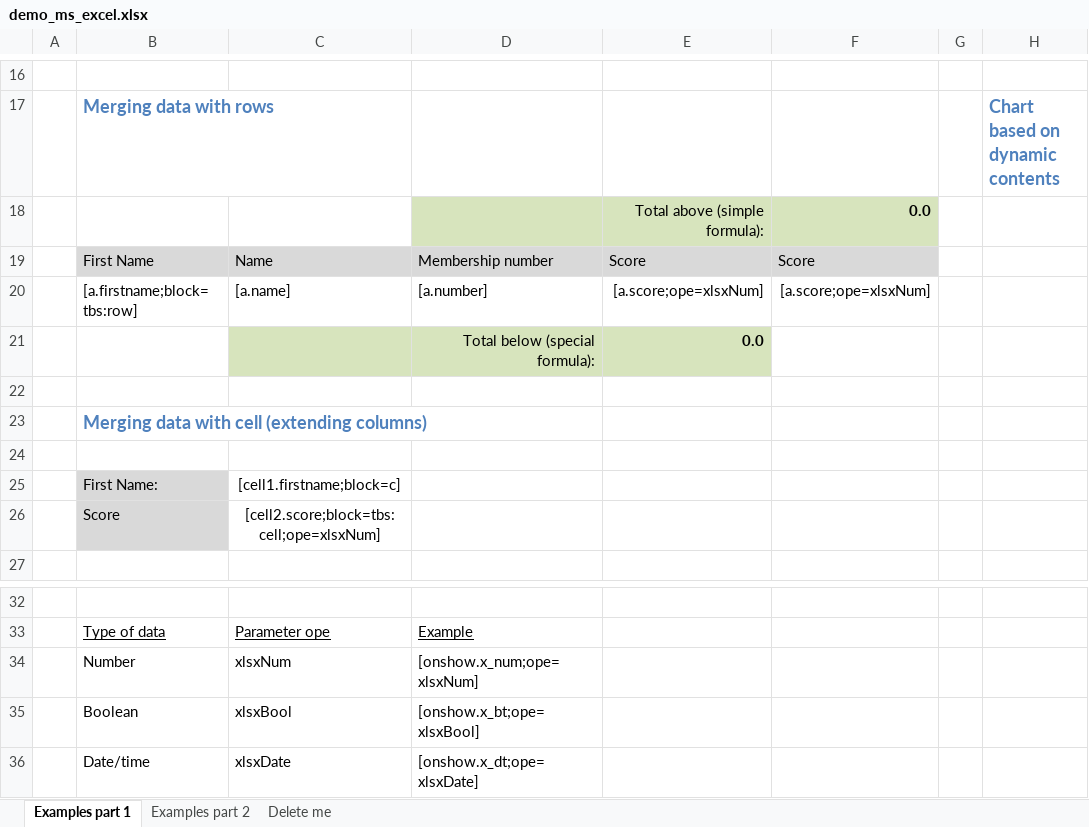
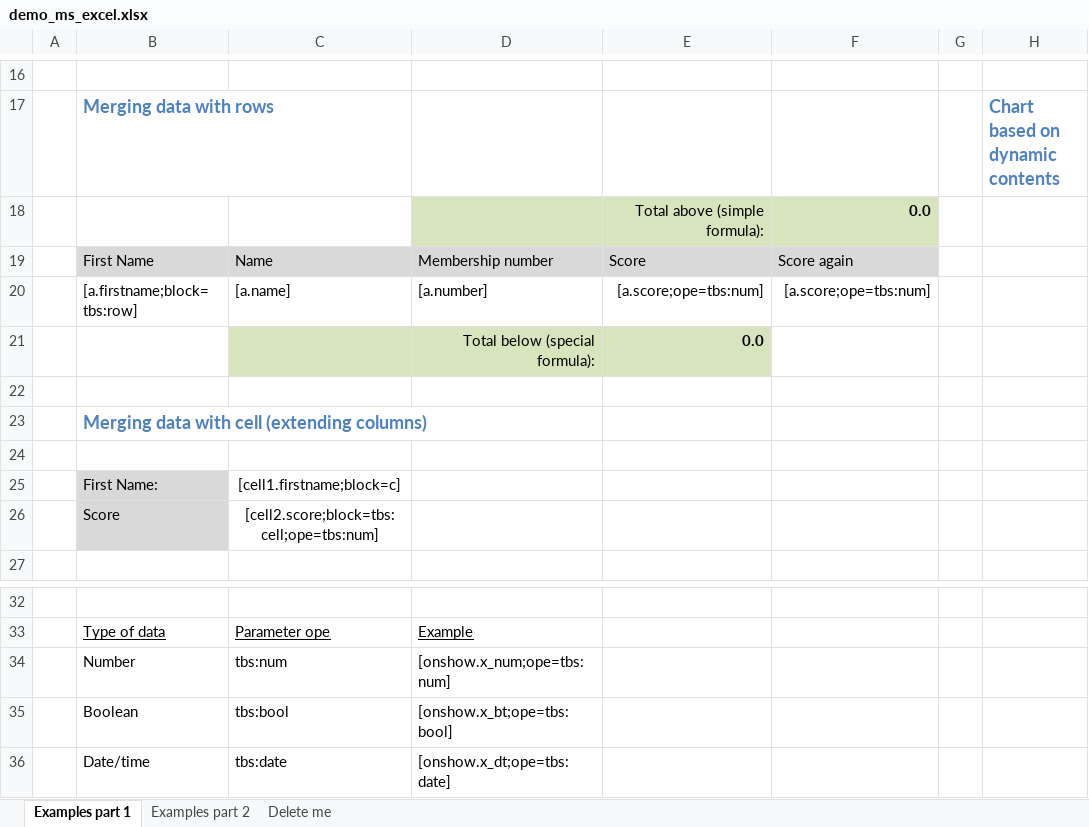
Before and after one commit to Skrol29/tinybutstrong, an Excel workbook: plugins/opentbs/demo/demo_ms_excel.xlsx, sheet Examples part 1, drawn as a sheet; only a part is shown, gaps mark what is left out; values as stored, in another font and other column widths than the file's, no borders; charts and pictures not drawn; the diff names each change by its address in the sheet, - before the commit and + after, or states it on an @@ line.

Commit message:
OpenTbs 1.8.1 beta - new common keywords for changing cell types in ODS and XLSX.

```diff
--- a/plugins/opentbs/demo/demo_ms_excel.xlsx (sheet Examples part 1)
+++ b/plugins/opentbs/demo/demo_ms_excel.xlsx (sheet Examples part 1)
-F19: Score
+F19: Score again
-E20: [a.score;ope=xlsxNum]
+E20: [a.score;ope=tbs:num]
-F20: [a.score;ope=xlsxNum]
+F20: [a.score;ope=tbs:num]
-C26: [cell2.score;block=tbs:cell;ope=xlsxNum]
+C26: [cell2.score;block=tbs:cell;ope=tbs:num]
-C34: xlsxNum
+C34: tbs:num
-D34: [onshow.x_num;ope=xlsxNum]
+D34: [onshow.x_num;ope=tbs:num]
-C35: xlsxBool
+C35: tbs:bool
-D35: [onshow.x_bt;ope=xlsxBool]
+D35: [onshow.x_bt;ope=tbs:bool]
-C36: xlsxDate
+C36: tbs:date
-D36: [onshow.x_dt;ope=xlsxDate]
+D36: [onshow.x_dt;ope=tbs:date]
```
Also changed, not shown: sheet Delete me, formulas that keep their value, charts or pictures, 3 other files.
